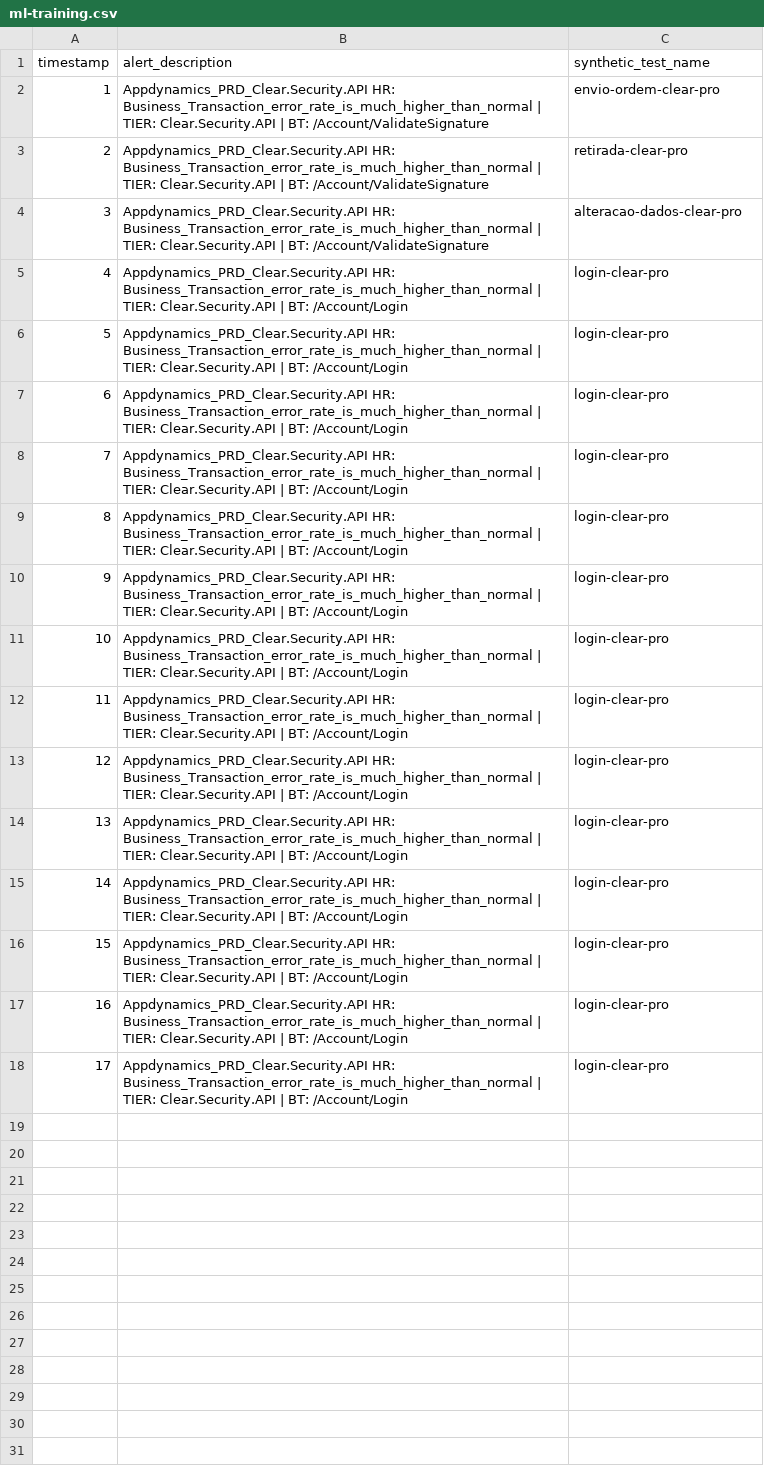
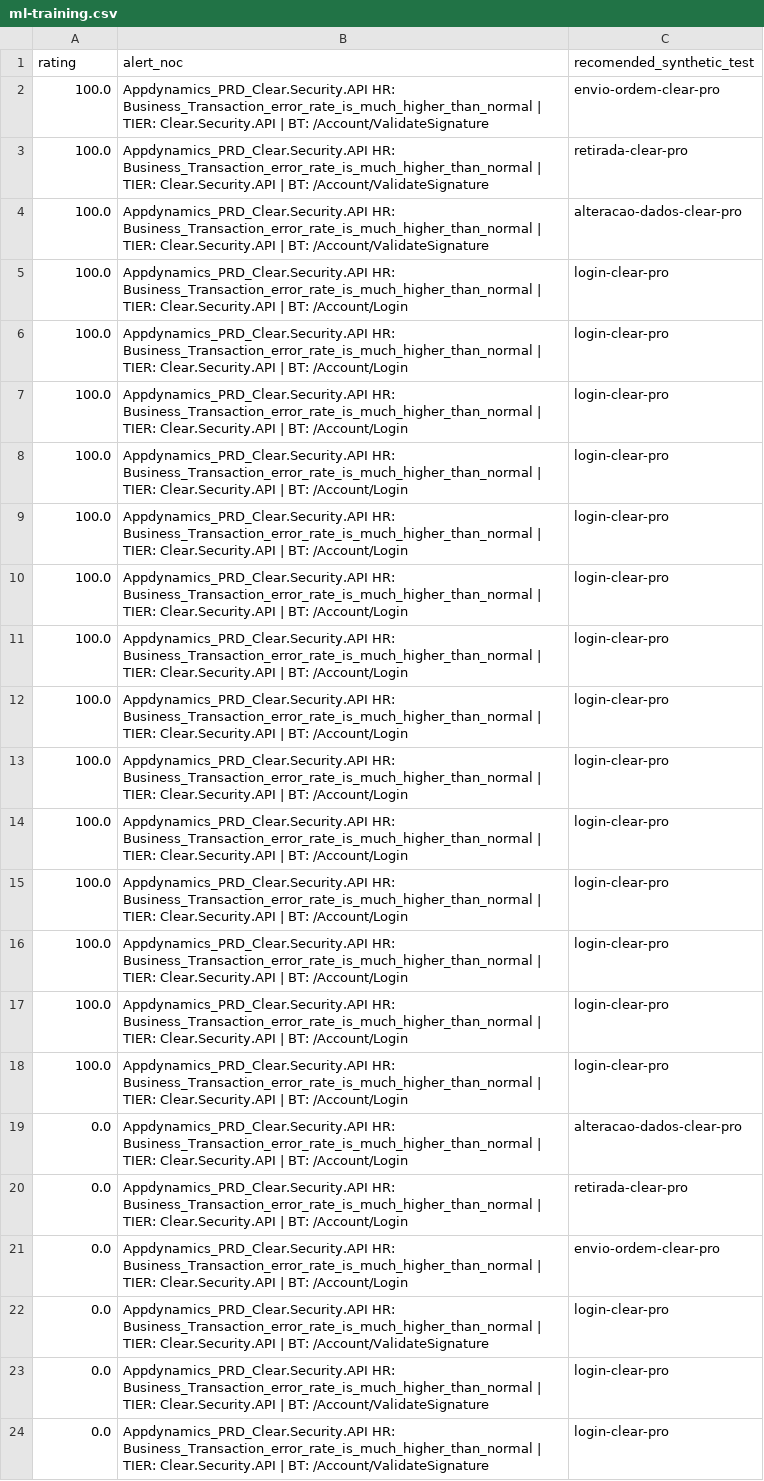
Before and after one commit to brunoxti/HackathonTime08, a CSV file: Core/ml-training.csv, drawn as a sheet; removed rows and columns are numbered as before the commit, all else as after; the diff names each change by its address in the sheet, - before the commit and + after, or states it on an @@ line.

Commit message:
updated ml-training.csv

```diff
--- a/Core/ml-training.csv
+++ b/Core/ml-training.csv
-row 1: timestamp | alert_description | synthetic_test_name
+row 1: rating | alert_noc | recomended_synthetic_test
-A2: 1
+A2: 100.0
-A3: 2
+A3: 100.0
-A4: 3
+A4: 100.0
-A5: 4
+A5: 100.0
-A6: 5
+A6: 100.0
-A7: 6
+A7: 100.0
-A8: 7
+A8: 100.0
-A9: 8
+A9: 100.0
-A10: 9
+A10: 100.0
-A11: 10
+A11: 100.0
-A12: 11
+A12: 100.0
-A13: 12
+A13: 100.0
-A14: 13
+A14: 100.0
-A15: 14
+A15: 100.0
-A16: 15
+A16: 100.0
-A17: 16
+A17: 100.0
-A18: 17
+A18: 100.0
+row 19: 0.0 | Appdynamics_PRD_Clear.Security.API HR: Business_Transaction_error_rate_is_much_higher_than_normal | TIER: Clear.Security.API | BT: /Account/Login | alteracao-dados-clear-pro
+row 20: 0.0 | Appdynamics_PRD_Clear.Security.API HR: Business_Transaction_error_rate_is_much_higher_than_normal | TIER: Clear.Security.API | BT: /Account/Login | retirada-clear-pro
+row 21: 0.0 | Appdynamics_PRD_Clear.Security.API HR: Business_Transaction_error_rate_is_much_higher_than_normal | TIER: Clear.Security.API | BT: /Account/Login | envio-ordem-clear-pro
+row 22: 0.0 | Appdynamics_PRD_Clear.Security.API HR: Business_Transaction_error_rate_is_much_higher_than_normal | TIER: Clear.Security.API | BT: /Account/ValidateSignature | login-clear-pro
+row 23: 0.0 | Appdynamics_PRD_Clear.Security.API HR: Business_Transaction_error_rate_is_much_higher_than_normal | TIER: Clear.Security.API | BT: /Account/ValidateSignature | login-clear-pro
+row 24: 0.0 | Appdynamics_PRD_Clear.Security.API HR: Business_Transaction_error_rate_is_much_higher_than_normal | TIER: Clear.Security.API | BT: /Account/ValidateSignature | login-clear-pro
```
Also changed, not shown: 8 other files.
